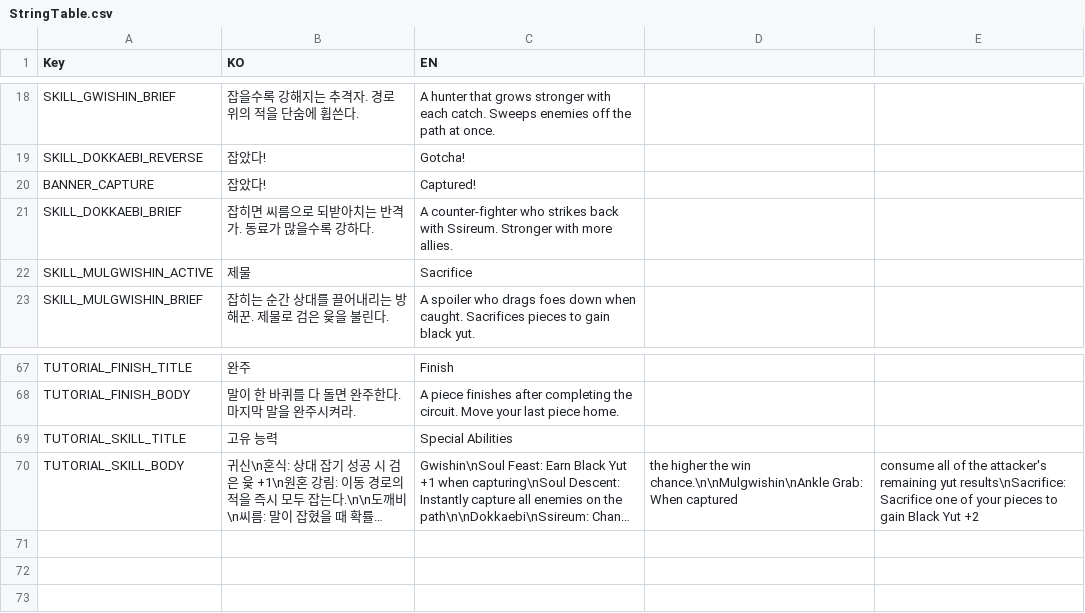
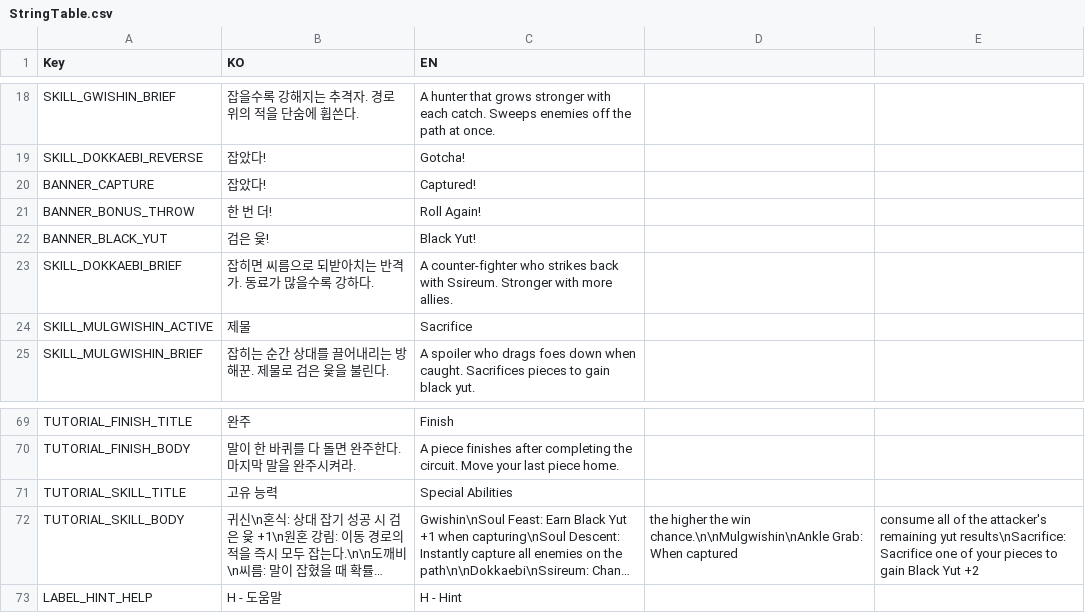
Before and after one commit to Devel-Rocket-ClassRoom/minigame-project-jinag8904, a CSV file: Assets/Resources/Localization/StringTable.csv, drawn as a sheet; only a part is shown, gaps mark what is left out; long unchanged cells end in …; the diff names each change by its address in the sheet, - before the commit and + after, or states it on an @@ line.

```diff
--- a/Assets/Resources/Localization/StringTable.csv
+++ b/Assets/Resources/Localization/StringTable.csv
+row 21: BANNER_BONUS_THROW | 한 번 더! | Roll Again!
+row 22: BANNER_BLACK_YUT | 검은 윷! | Black Yut!
+row 73: LABEL_HINT_HELP | H - 도움말 | H - Hint
```
Also changed, not shown: 11 other files.
